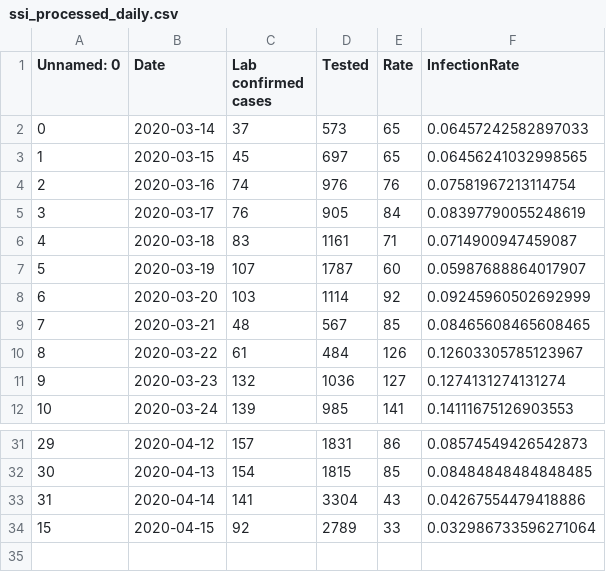
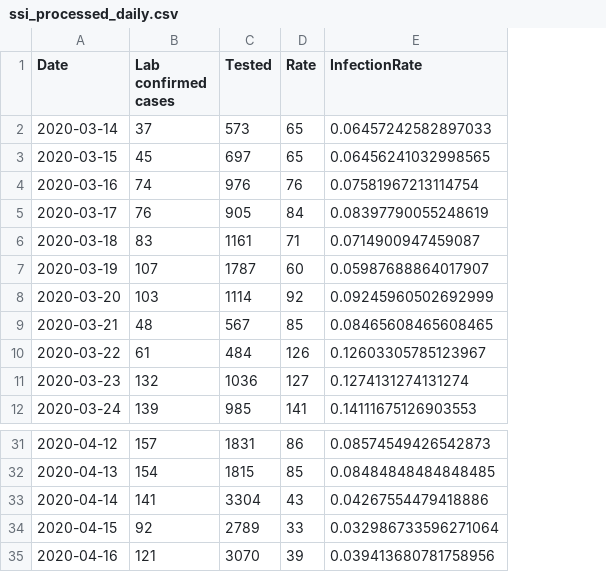
Before and after one commit to nikolajthams/COVID-19, a CSV file: code/data/ssi_processed_daily.csv, drawn as a sheet; only a part is shown, gaps mark what is left out; removed rows and columns are numbered as before the commit, all else as after; the diff names each change by its address in the sheet, - before the commit and + after, or states it on an @@ line.

```diff
--- a/code/data/ssi_processed_daily.csv
+++ b/code/data/ssi_processed_daily.csv
-column A (Unnamed: 0), rows 2-12: 0 | 1 | 2 | 3 | 4 | 5 | 6 | 7 | 8 | 9 | 10; rows 31-34: 29 | 30 | 31 | 15
+row 35: 2020-04-16 | 121 | 3070 | 39 | 0.039413680781758956
```
Also changed, not shown: code/data/ssi.csv, code/data/ssi_processed_agegroups.csv, 2 other files.
